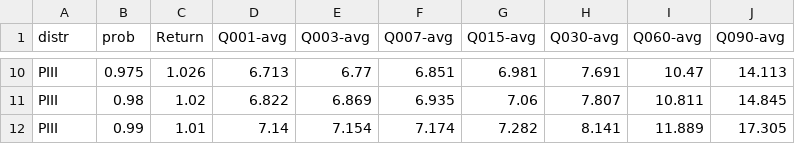
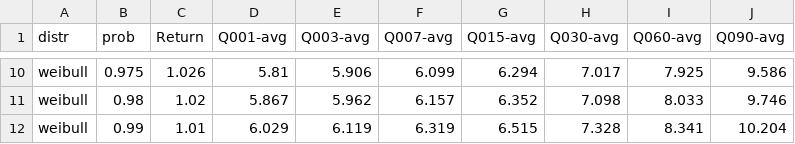
Before and after one commit to jongoetz/BCWaterDischargeAnalysis-SampleScripts, a CSV file: WSC-08HA0811/AnalysisOutput/WSC-08HA011-annual-vfa-quantiles-trans.csv, drawn as a sheet; only a part is shown, gaps mark what is left out; the diff covers the shown part only.

```diff
--- a/WSC-08HA0811/AnalysisOutput/WSC-08HA011-annual-vfa-quantiles-trans.csv
+++ b/WSC-08HA0811/AnalysisOutput/WSC-08HA011-annual-vfa-quantiles-trans.csv
@@ -10,3 +10,3 @@
-"PIII",0.975,1.026,6.713,6.77,6.851,6.981,7.691,10.47,14.113
-"PIII",0.98,1.02,6.822,6.869,6.935,7.06,7.807,10.811,14.845
-"PIII",0.99,1.01,7.14,7.154,7.174,7.282,8.141,11.889,17.305
+"weibull",0.975,1.026,5.81,5.906,6.099,6.294,7.017,7.925,9.586
+"weibull",0.98,1.02,5.867,5.962,6.157,6.352,7.098,8.033,9.746
+"weibull",0.99,1.01,6.029,6.119,6.319,6.515,7.328,8.341,10.204
```
Also changed, not shown: 64 edited cells elsewhere in this file, WSC-08HA0811/AnalysisOutput/WSC-08HA011-annual-vfa-quantiles.csv, WSC-08HA0811/AnalysisOutput/WSC-08HA011-annual-vfa-stat-trans.csv, 6 other files.
